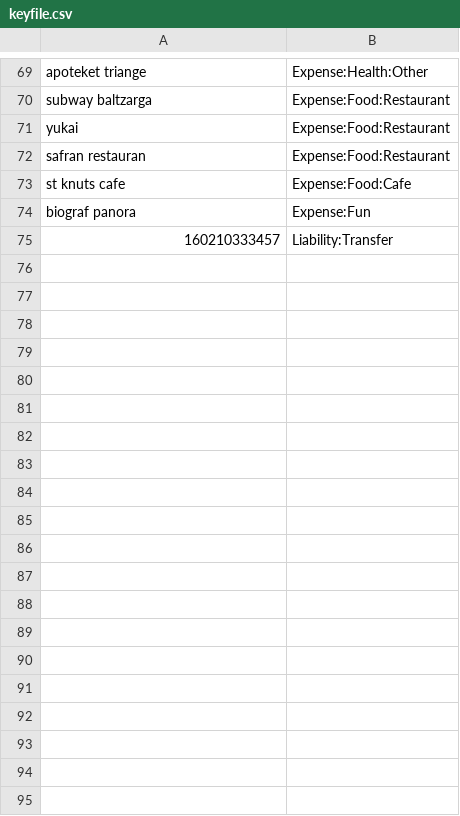
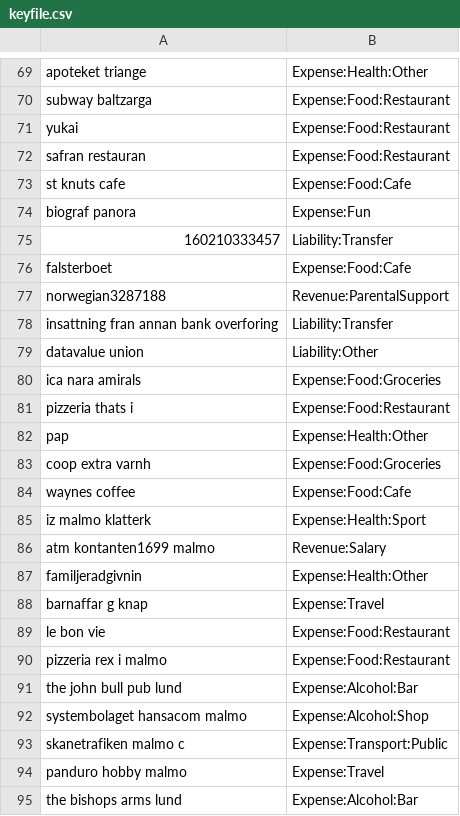
Before and after one commit to yakir12/PersonalBanking.jl, a CSV file: src/keyfile.csv, drawn as a sheet; only a part is shown, gaps mark what is left out; the diff covers the shown part only.

```diff
--- a/src/keyfile.csv
+++ b/src/keyfile.csv
@@ -75 +75,21 @@ biograf panora,Expense:Fun
 160210333457,Liability:Transfer
+falsterboet,Expense:Food:Cafe
+norwegian3287188,Revenue:ParentalSupport
+insattning fran annan bank overforing,Liability:Transfer
+datavalue union,Liability:Other
+ica nara amirals,Expense:Food:Groceries
+pizzeria thats i,Expense:Food:Restaurant
+pap,Expense:Health:Other
+coop extra varnh,Expense:Food:Groceries
+waynes coffee,Expense:Food:Cafe
+iz malmo klatterk,Expense:Health:Sport
+atm kontanten1699 malmo,Revenue:Salary
+familjeradgivnin,Expense:Health:Other
+barnaffar g knap,Expense:Travel
+le bon vie,Expense:Food:Restaurant
+pizzeria rex i malmo,Expense:Food:Restaurant
+the john bull pub lund,Expense:Alcohol:Bar
+systembolaget hansacom malmo,Expense:Alcohol:Shop
+skanetrafiken malmo c,Expense:Transport:Public
+panduro hobby malmo,Expense:Travel
+the bishops arms lund,Expense:Alcohol:Bar
```
Also changed, not shown: 47 added rows elsewhere in this file, 1 other file.
